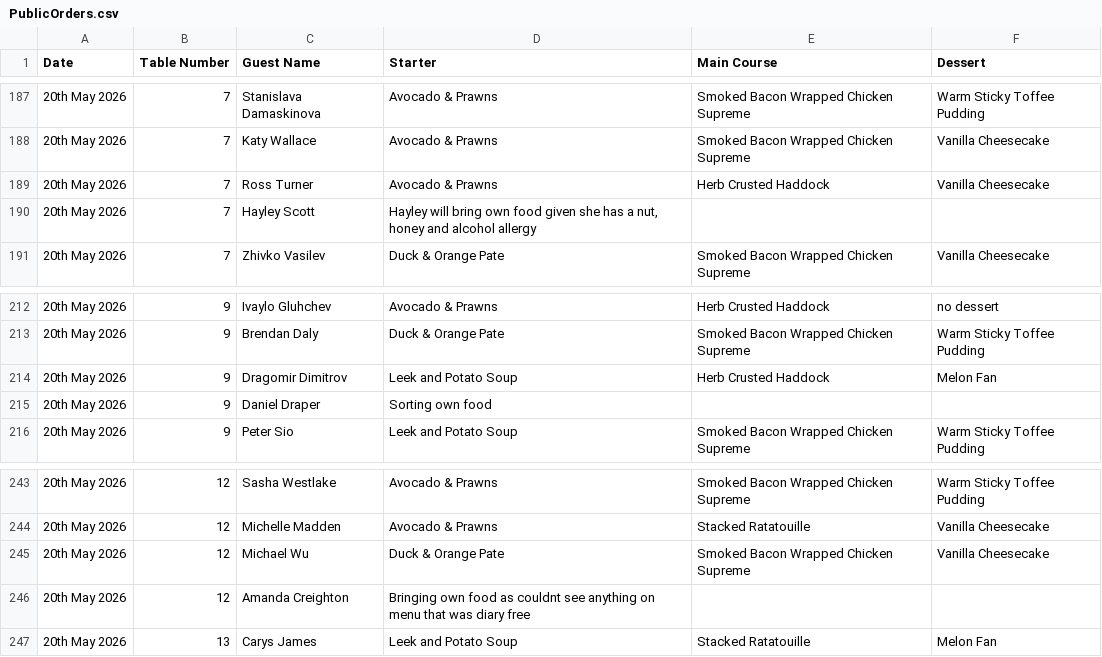
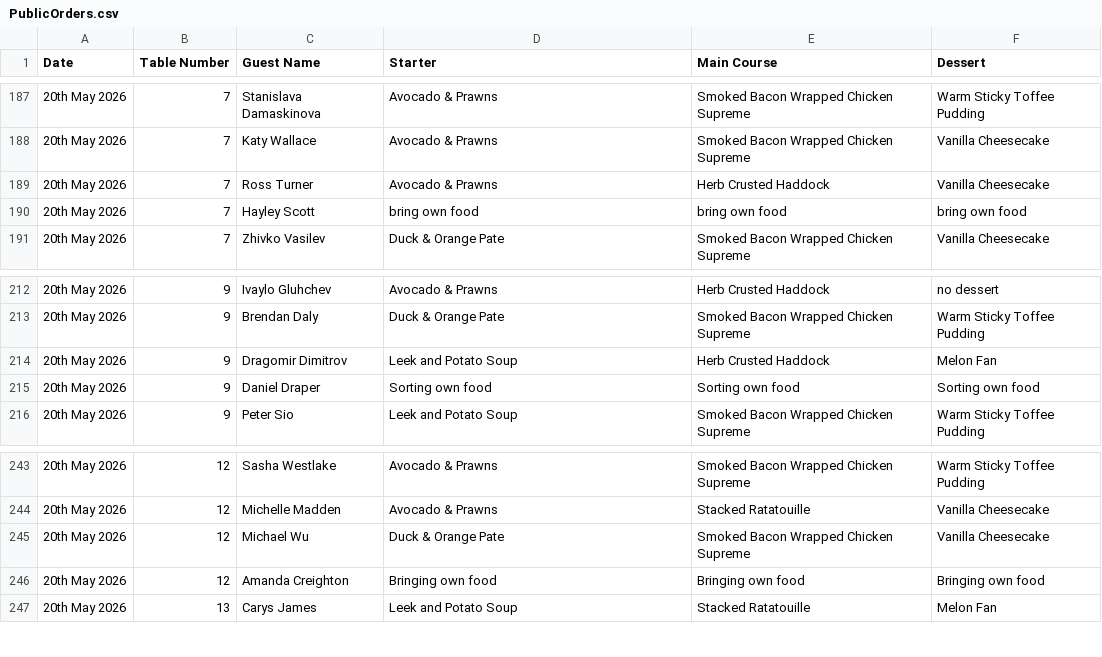
Before and after one commit to Hokistar/dinner, a CSV file: PublicOrders.csv, drawn as a sheet; only a part is shown, gaps mark what is left out.

Commit message:
Update PublicOrders.csv

```diff
--- a/PublicOrders.csv
+++ b/PublicOrders.csv
@@ -189,3 +189,3 @@ Date	Table Number	Guest Name	Starter	Main Course	Dessert
 20th May 2026	7	Ross Turner	Avocado & Prawns	Herb Crusted Haddock	Vanilla Cheesecake
-20th May 2026	7	Hayley Scott	Hayley will bring own food given she has a nut, honey and alcohol allergy		
+20th May 2026	7	Hayley Scott	bring own food	bring own food	bring own food
 20th May 2026	7	Zhivko Vasilev	Duck & Orange Pate	Smoked Bacon Wrapped Chicken Supreme	Vanilla Cheesecake
@@ -214,3 +214,3 @@ Date	Table Number	Guest Name	Starter	Main Course	Dessert
 20th May 2026	9	Dragomir Dimitrov	Leek and Potato Soup	Herb Crusted Haddock	Melon Fan
-20th May 2026	9	Daniel Draper	Sorting own food		
+20th May 2026	9	Daniel Draper	Sorting own food	Sorting own food	Sorting own food
 20th May 2026	9	Peter Sio	Leek and Potato Soup	Smoked Bacon Wrapped Chicken Supreme	Warm Sticky Toffee Pudding
@@ -245,3 +245,3 @@ Date	Table Number	Guest Name	Starter	Main Course	Dessert
 20th May 2026	12	Michael Wu	Duck & Orange Pate	Smoked Bacon Wrapped Chicken Supreme	Vanilla Cheesecake
-20th May 2026	12	Amanda Creighton	Bringing own food as couldnt see anything on menu that was diary free		
+20th May 2026	12	Amanda Creighton	Bringing own food	Bringing own food	Bringing own food
 20th May 2026	13	Carys James	Leek and Potato Soup	Stacked Ratatouille	Melon Fan
```
